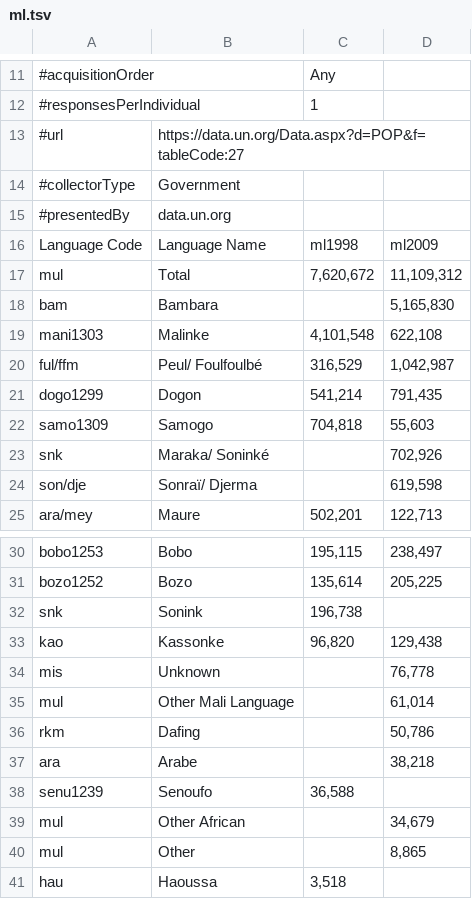
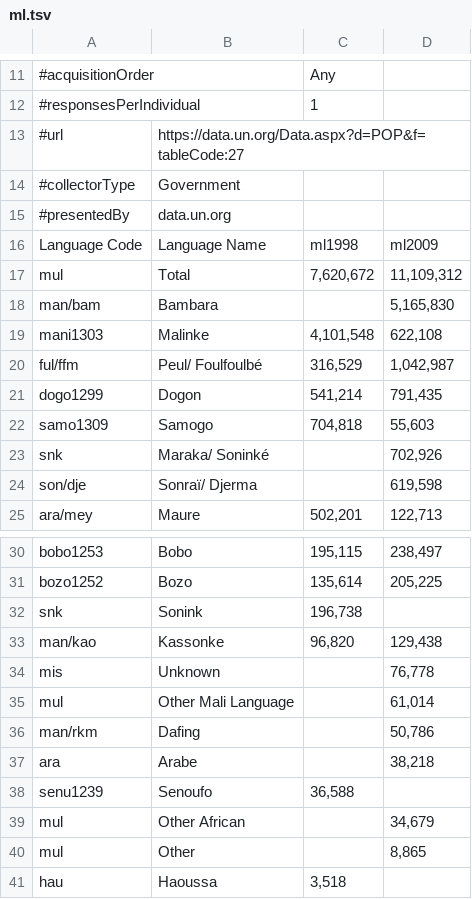
Before and after one commit to Translation-Commons/lang-nav, a TSV file: public/data/census/data.un.org/ml.tsv, drawn as a sheet; only a part is shown, gaps mark what is left out.

```diff
--- a/public/data/census/data.un.org/ml.tsv
+++ b/public/data/census/data.un.org/ml.tsv
@@ -17,3 +17,3 @@ Language Code	Language Name	ml1998	ml2009
 mul	Total	7,620,672	11,109,312
-bam	Bambara		5,165,830
+man/bam	Bambara		5,165,830
 mani1303	Malinke	4,101,548	622,108
@@ -32,6 +32,6 @@ bozo1252	Bozo	135,614	205,225
 snk	Sonink	196,738	
-kao	Kassonke	96,820	129,438
+man/kao	Kassonke	96,820	129,438
 mis	Unknown		76,778
 mul	Other Mali Language		61,014
-rkm	Dafing		50,786
+man/rkm	Dafing		50,786
 ara	Arabe		38,218
```
Also changed, not shown: public/data/census/data.un.org/am.tsv, public/data/census/official/sg.tsv, 16 other files.
